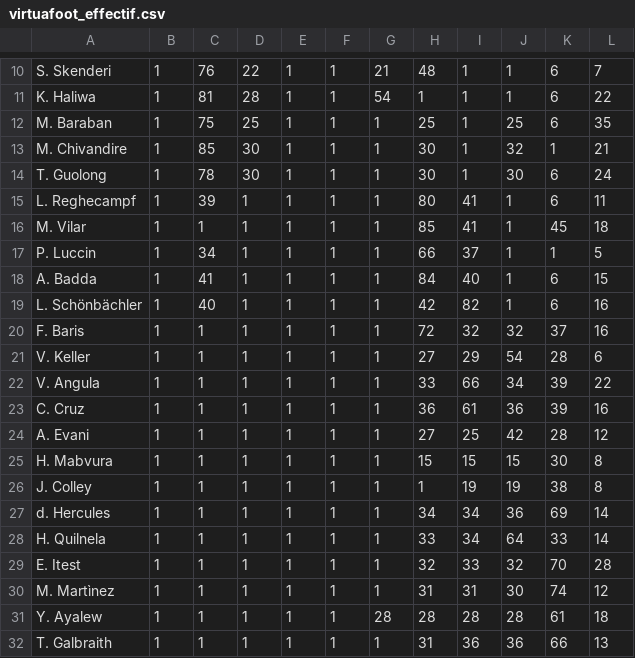
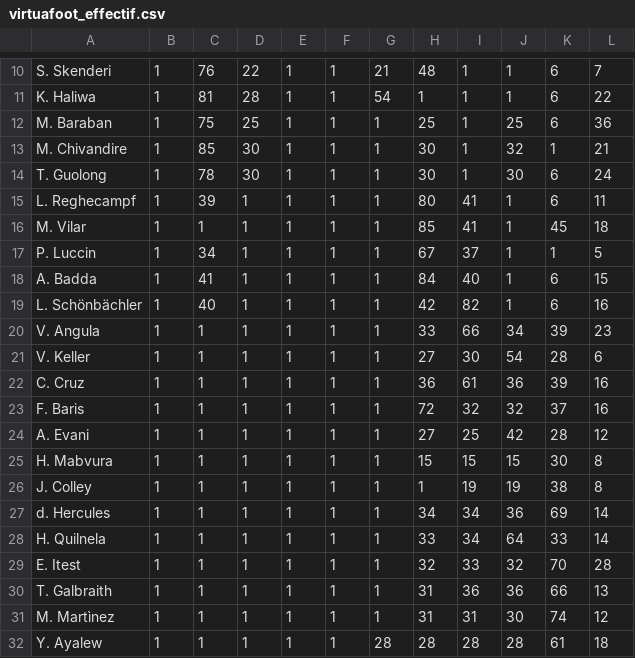
Before and after one commit to u0876575598-ux/virtua-foot-effectif, a CSV file: virtuafoot_effectif.csv, drawn as a sheet; only a part is shown, gaps mark what is left out.

```diff
--- a/virtuafoot_effectif.csv
+++ b/virtuafoot_effectif.csv
@@ -11,3 +11,3 @@ S. Skenderi,1,76,22,1,1,21,48,1,1,6,7
 K. Haliwa,1,81,28,1,1,54,1,1,1,6,22
-M. Baraban,1,75,25,1,1,1,25,1,25,6,35
+M. Baraban,1,75,25,1,1,1,25,1,25,6,36
 M. Chivandire,1,85,30,1,1,1,30,1,32,1,21
@@ -16,9 +16,9 @@ L. Reghecampf,1,39,1,1,1,1,80,41,1,6,11
 M. Vilar,1,1,1,1,1,1,85,41,1,45,18
-P. Luccin,1,34,1,1,1,1,66,37,1,1,5
+P. Luccin,1,34,1,1,1,1,67,37,1,1,5
 A. Badda,1,41,1,1,1,1,84,40,1,6,15
 L. Schönbächler,1,40,1,1,1,1,42,82,1,6,16
+V. Angula,1,1,1,1,1,1,33,66,34,39,23
+V. Keller,1,1,1,1,1,1,27,30,54,28,6
+C. Cruz,1,1,1,1,1,1,36,61,36,39,16
 F. Baris,1,1,1,1,1,1,72,32,32,37,16
-V. Keller,1,1,1,1,1,1,27,29,54,28,6
-V. Angula,1,1,1,1,1,1,33,66,34,39,22
-C. Cruz,1,1,1,1,1,1,36,61,36,39,16
 A. Evani,1,1,1,1,1,1,27,25,42,28,12
@@ -29,4 +29,4 @@ H. Quilnela,1,1,1,1,1,1,33,34,64,33,14
 E. Itest,1,1,1,1,1,1,32,33,32,70,28
+T. Galbraith,1,1,1,1,1,1,31,36,36,66,13
 M. Martìnez,1,1,1,1,1,1,31,31,30,74,12
 Y. Ayalew,1,1,1,1,1,28,28,28,28,61,18
-T. Galbraith,1,1,1,1,1,1,31,36,36,66,13
```
